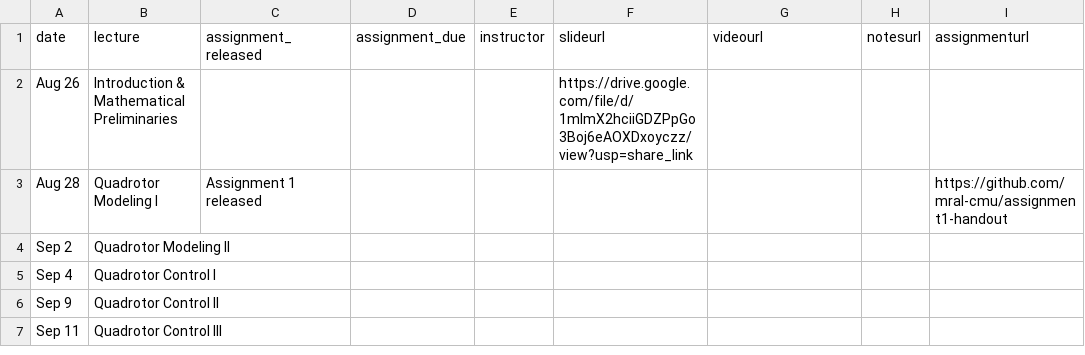
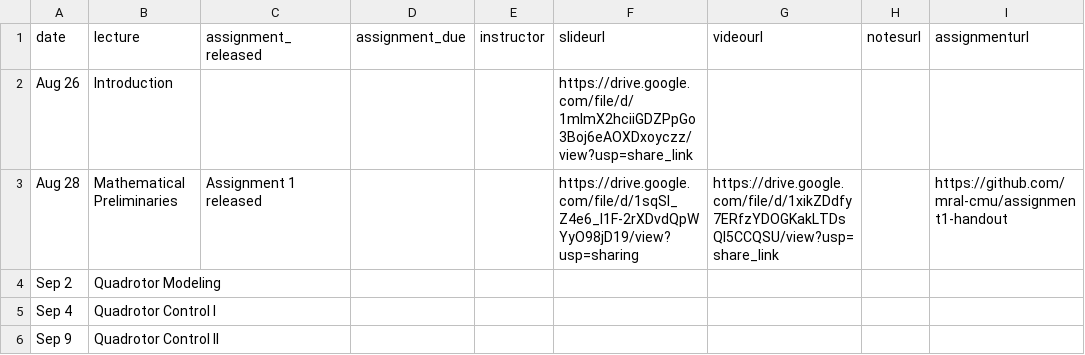
Before and after one commit to mral-cmu/mral-cmu.github.io, a CSV file: _data/schedule.csv, drawn as a sheet; only a part is shown; the shorter side is filled out with more unchanged rows.

Commit message:
Add video and lecture 01

```diff
--- a/_data/schedule.csv
+++ b/_data/schedule.csv
@@ -1,5 +1,5 @@
 date,lecture,assignment_released,assignment_due,instructor,slideurl,videourl,notesurl,assignmenturl
-Aug 26,Introduction & Mathematical Preliminaries,,,,https://drive.google.com/file/d/1mImX2hciiGDZPpGo3Boj6eAOXDxoyczz/view?usp=share_link,,,
-Aug 28,Quadrotor Modeling I,Assignment 1 released,,,,,,https://github.com/mral-cmu/assignment1-handout
-Sep 2,Quadrotor Modeling II,,,,,,,
+Aug 26,Introduction,,,,https://drive.google.com/file/d/1mImX2hciiGDZPpGo3Boj6eAOXDxoyczz/view?usp=share_link,,,
+Aug 28,Mathematical Preliminaries,Assignment 1 released,,,https://drive.google.com/file/d/1sqSI_Z4e6_I1F-2rXDvdQpWYyO98jD19/view?usp=sharing,https://drive.google.com/file/d/1xikZDdfy7ERfzYDOGKakLTDsQI5CCQSU/view?usp=share_link,,https://github.com/mral-cmu/assignment1-handout
+Sep 2,Quadrotor Modeling,,,,,,,
 Sep 4,Quadrotor Control I,,,,,,,
```
